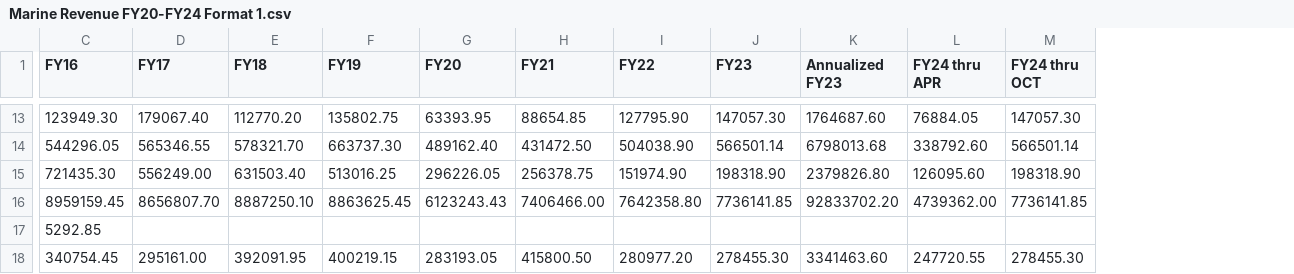
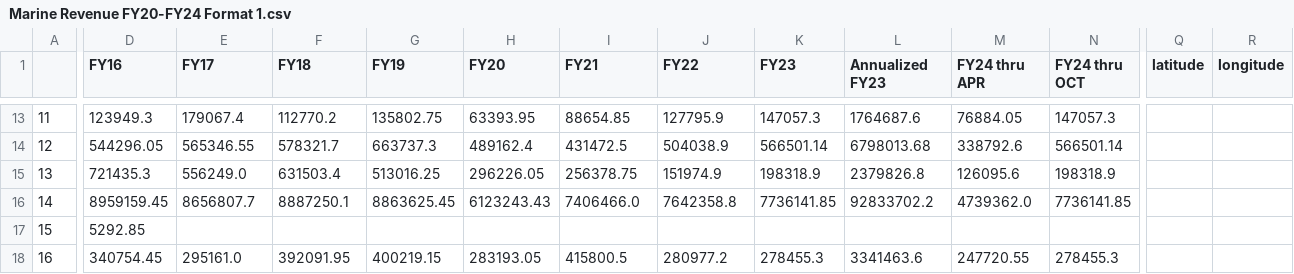
Before and after one commit to pinhaopan/muckrock-liberation, a CSV file: fa25-team-a/data/Marine Revenue/Marine Revenue FY20-FY24 Format 1.csv, drawn as a sheet; only a part is shown, gaps mark what is left out; removed rows and columns are numbered as before the commit, all else as after; rows hold the shown columns only; the diff covers the shown part only; the diff names each change by its address in the sheet, - before the commit and + after, or states it on an @@ line.

```diff
--- a/fa25-team-a/data/Marine Revenue/Marine Revenue FY20-FY24 Format 1.csv
+++ b/fa25-team-a/data/Marine Revenue/Marine Revenue FY20-FY24 Format 1.csv
+column A, rows 13-14: 11 | 12; rows 16-18: 14 | 15 | 16
+column Q (latitude), empty
+column R (longitude), empty
-D13 (FY16): 123949.30
+D13 (FY16): 123949.3
-E13 (FY17): 179067.40
+E13 (FY17): 179067.4
-F13 (FY18): 112770.20
+F13 (FY18): 112770.2
-J13 (FY22): 127795.90
+J13 (FY22): 127795.9
-K13 (FY23): 147057.30
+K13 (FY23): 147057.3
-L13 (Annualized FY23): 1764687.60
+L13 (Annualized FY23): 1764687.6
-N13 (FY24 thru OCT): 147057.30
+N13 (FY24 thru OCT): 147057.3
-F14 (FY18): 578321.70
+F14 (FY18): 578321.7
-G14 (FY19): 663737.30
+G14 (FY19): 663737.3
-H14 (FY20): 489162.40
+H14 (FY20): 489162.4
-I14 (FY21): 431472.50
+I14 (FY21): 431472.5
-J14 (FY22): 504038.90
+J14 (FY22): 504038.9
-M14 (FY24 thru APR): 338792.60
+M14 (FY24 thru APR): 338792.6
-row 15: 721435.30 | 556249.00 | 631503.40 | 513016.25 | 296226.05 | 256378.75 | 151974.90 | 198318.90 | 2379826.80 | 126095.60 | 198318.90
+row 15: 13 | 721435.3 | 556249.0 | 631503.4 | 513016.25 | 296226.05 | 256378.75 | 151974.9 | 198318.9 | 2379826.8 | 126095.6 | 198318.9
-E16 (FY17): 8656807.70
+E16 (FY17): 8656807.7
-F16 (FY18): 8887250.10
+F16 (FY18): 8887250.1
-I16 (FY21): 7406466.00
+I16 (FY21): 7406466.0
-J16 (FY22): 7642358.80
+J16 (FY22): 7642358.8
-L16 (Annualized FY23): 92833702.20
+L16 (Annualized FY23): 92833702.2
-M16 (FY24 thru APR): 4739362.00
+M16 (FY24 thru APR): 4739362.0
-E18 (FY17): 295161.00
+E18 (FY17): 295161.0
-I18 (FY21): 415800.50
+I18 (FY21): 415800.5
-J18 (FY22): 280977.20
+J18 (FY22): 280977.2
-K18 (FY23): 278455.30
+K18 (FY23): 278455.3
-L18 (Annualized FY23): 3341463.60
+L18 (Annualized FY23): 3341463.6
-N18 (FY24 thru OCT): 278455.30
+N18 (FY24 thru OCT): 278455.3
```
Also changed, not shown: 2 added rows, 2 removed rows and 30 edited cells elsewhere in this file, fa25-team-a/data/Navy Revenue/Navy Revenue Report FY16-FY24-1 Format 1.csv, 4 other files.
